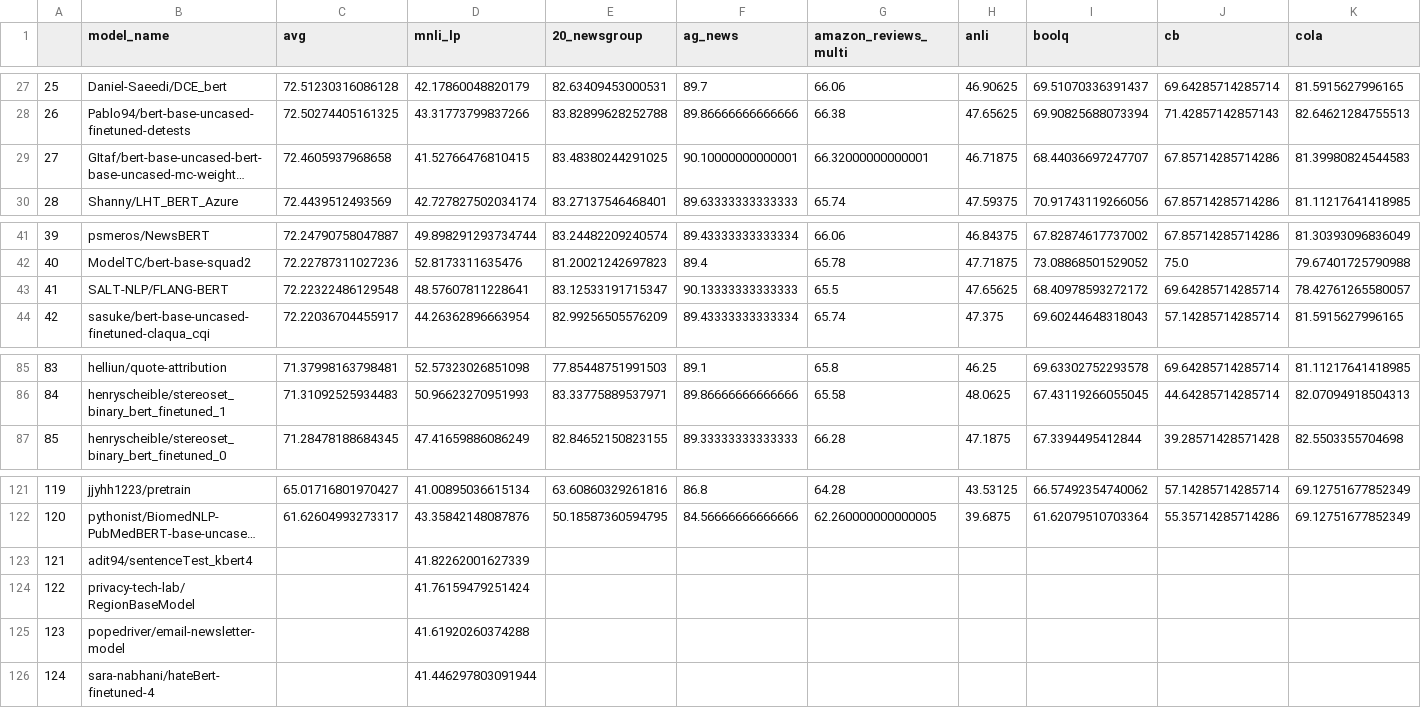
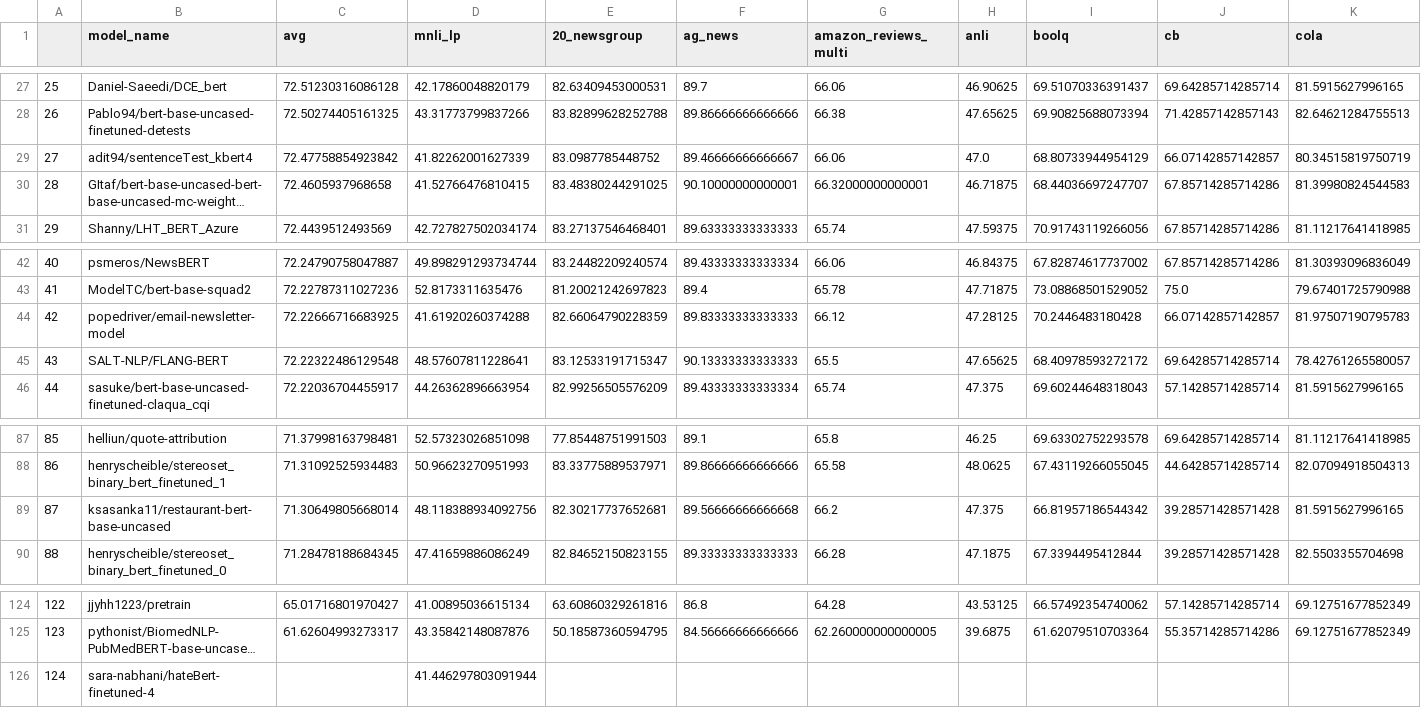
Before and after one commit to IBM/model-recycling, a CSV file: results/bert-base-uncased_table.csv, drawn as a sheet; only a part is shown, gaps mark what is left out; long unchanged cells end in …; removed rows and columns are numbered as before the commit, all else as after; rows hold the shown columns only; the diff names each change by its address in the sheet, - before the commit and + after, or states it on an @@ line.

```diff
--- a/results/bert-base-uncased_table.csv
+++ b/results/bert-base-uncased_table.csv
+row 29: 27 | adit94/sentenceTest_kbert4 | 72.47758854923842 | 41.82262001627339 | 83.0987785448752 | 89.46666666666667 | 66.06 | 47.0 | 68.80733944954129 | 66.07142857142857 | 80.34515819750719
@@ column A renumbered between rows 30 and 125 @@
+row 44: 42 | popedriver/email-newsletter-model | 72.22666716683925 | 41.61920260374288 | 82.66064790228359 | 89.83333333333333 | 66.12 | 47.28125 | 70.2446483180428 | 66.07142857142857 | 81.97507190795783
+row 89: 87 | ksasanka11/restaurant-bert-base-uncased | 71.30649805668014 | 48.118388934092756 | 82.30217737652681 | 89.56666666666668 | 66.2 | 47.375 | 66.81957186544342 | 39.28571428571428 | 81.5915627996165
-row 123: 121 | adit94/sentenceTest_kbert4 |  | 41.82262001627339
-row 124: 122 | privacy-tech-lab/RegionBaseModel |  | 41.76159479251424
-row 125: 123 | popedriver/email-newsletter-model |  | 41.61920260374288
```
Also changed, not shown: results/models_tested.csv, results/roberta-base_table.csv, 5 other files.
